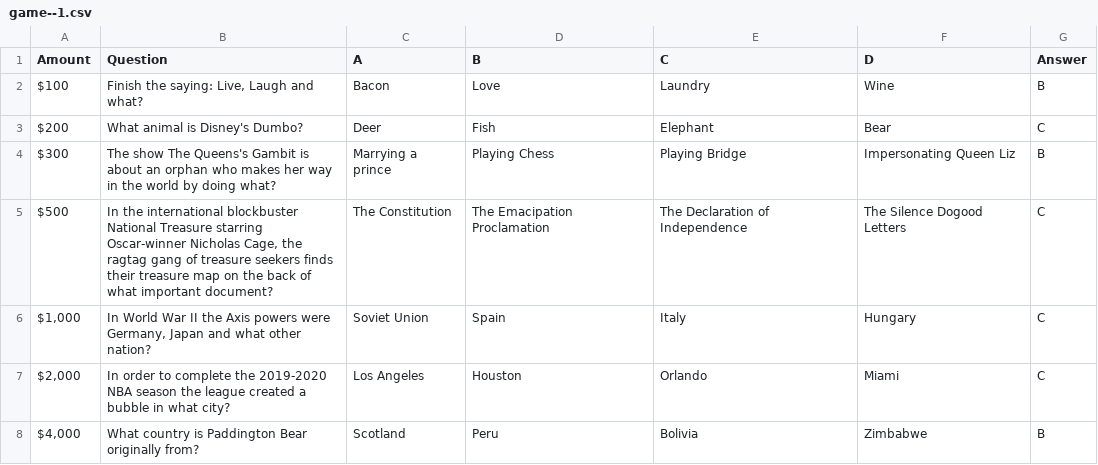
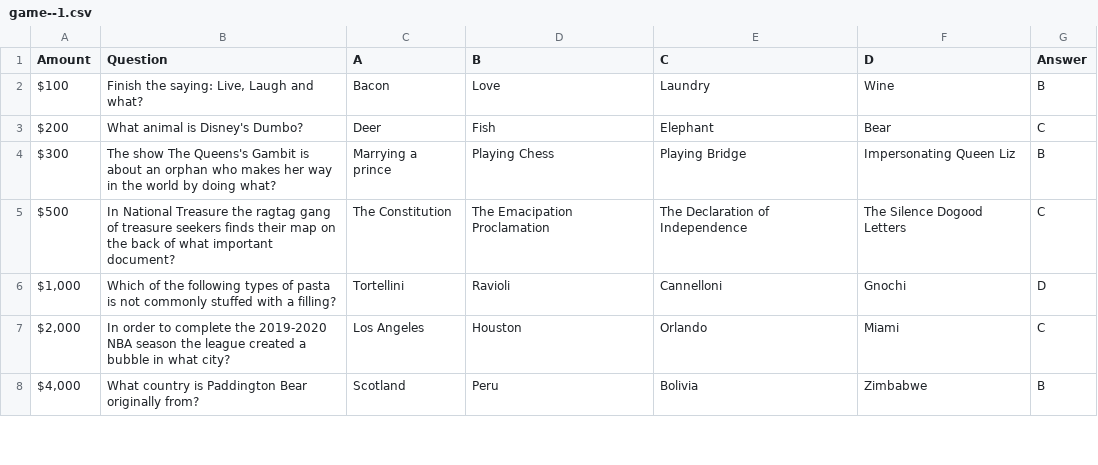
Before and after one commit to sammorrisdesign/wwtbam, a CSV file: src/data/game--1.csv, drawn as a sheet; only a part is shown.

```diff
--- a/src/data/game--1.csv
+++ b/src/data/game--1.csv
@@ -4,4 +4,4 @@ $200,What animal is Disney's Dumbo?,Deer,Fish,Elephant,Bear,C
 $300,The show The Queens's Gambit is about an orphan who makes her way in the world by doing what?,Marrying a prince,Playing Chess,Playing Bridge,Impersonating Queen Liz,B
-$500,"In the international blockbuster National Treasure starring Oscar-winner Nicholas Cage, the ragtag gang of treasure seekers finds their treasure map on the back of what important document?",The Constitution,The Emacipation Proclamation,The Declaration of Independence,The Silence Dogood Letters,C
-"$1,000","In World War II the Axis powers were Germany, Japan and what other nation?",Soviet Union,Spain,Italy,Hungary,C
+$500,In National Treasure the ragtag gang of treasure seekers finds their map on the back of what important document?,The Constitution,The Emacipation Proclamation,The Declaration of Independence,The Silence Dogood Letters,C
+"$1,000",Which of the following types of pasta is not commonly stuffed with a filling?,Tortellini,Ravioli,Cannelloni,Gnochi,D
 "$2,000",In order to complete the 2019-2020 NBA season the league created a bubble in what city?,Los Angeles,Houston,Orlando,Miami,C
```
Also changed, not shown: 8 other files.
